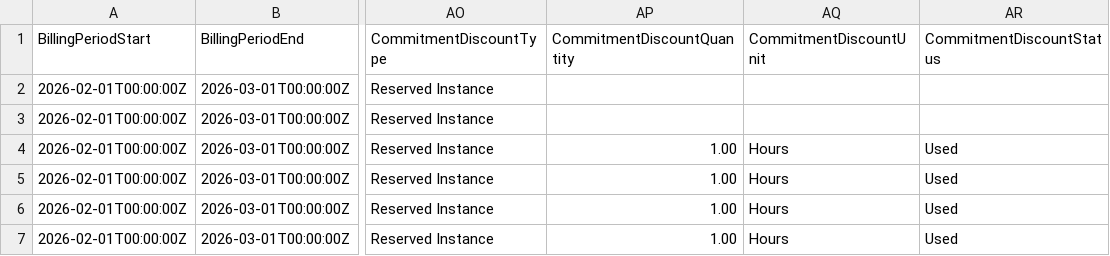
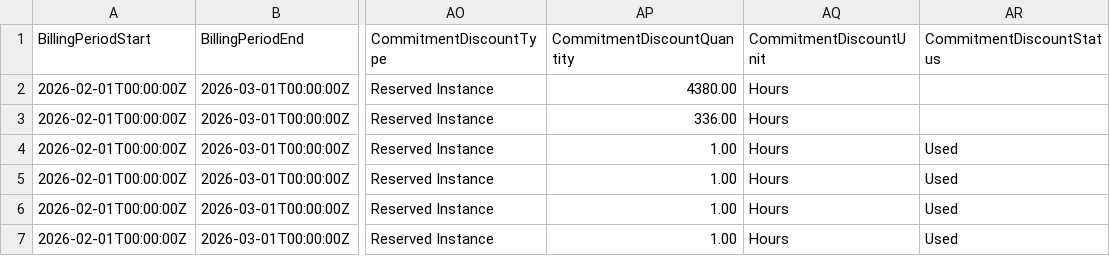
Before and after one commit to FinOps-Open-Cost-and-Usage-Spec/FOCUS_Spec, a CSV file: specification/data/commitment_discount_scenarios/aws_reserved_instance_partial_upfront_100pct.csv, drawn as a sheet; only a part is shown, gaps mark what is left out; the diff names each change by its address in the sheet, - before the commit and + after, or states it on an @@ line.

```diff
--- a/specification/data/commitment_discount_scenarios/aws_reserved_instance_partial_upfront_100pct.csv
+++ b/specification/data/commitment_discount_scenarios/aws_reserved_instance_partial_upfront_100pct.csv
-AP2 (CommitmentDiscountQuantity): (empty)
+AP2 (CommitmentDiscountQuantity): 4380.00
-AQ2:AQ3 (CommitmentDiscountUnit): (empty)
+AQ2:AQ3 (CommitmentDiscountUnit): Hours
-AP3 (CommitmentDiscountQuantity): (empty)
+AP3 (CommitmentDiscountQuantity): 336.00
```
Also changed, not shown: specification/data/commitment_discount_scenarios/aws_reserved_instance_all_upfront_100pct.csv, specification/data/commitment_discount_scenarios/aws_savings_plan_all_upfront_0pct.csv, 11 other files.
